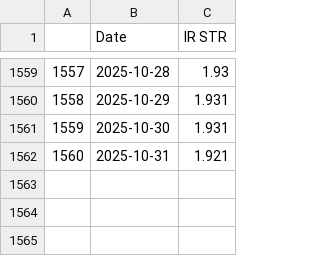
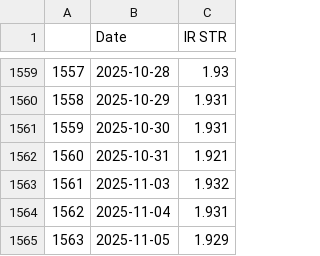
Before and after one commit to TRAVEL-GVM/Data, a CSV file: Data/Market Risk/df_ir_str.csv, drawn as a sheet; only a part is shown, gaps mark what is left out.

```diff
--- a/Data/Market Risk/df_ir_str.csv
+++ b/Data/Market Risk/df_ir_str.csv
@@ -1562 +1562,4 @@
 1560,2025-10-31,1.921
+1561,2025-11-03,1.932
+1562,2025-11-04,1.931
+1563,2025-11-05,1.929
```
Also changed, not shown: Data/Market Risk/df_fx.csv, Data/Market Risk/df_greed_fear.csv, 2 other files.
